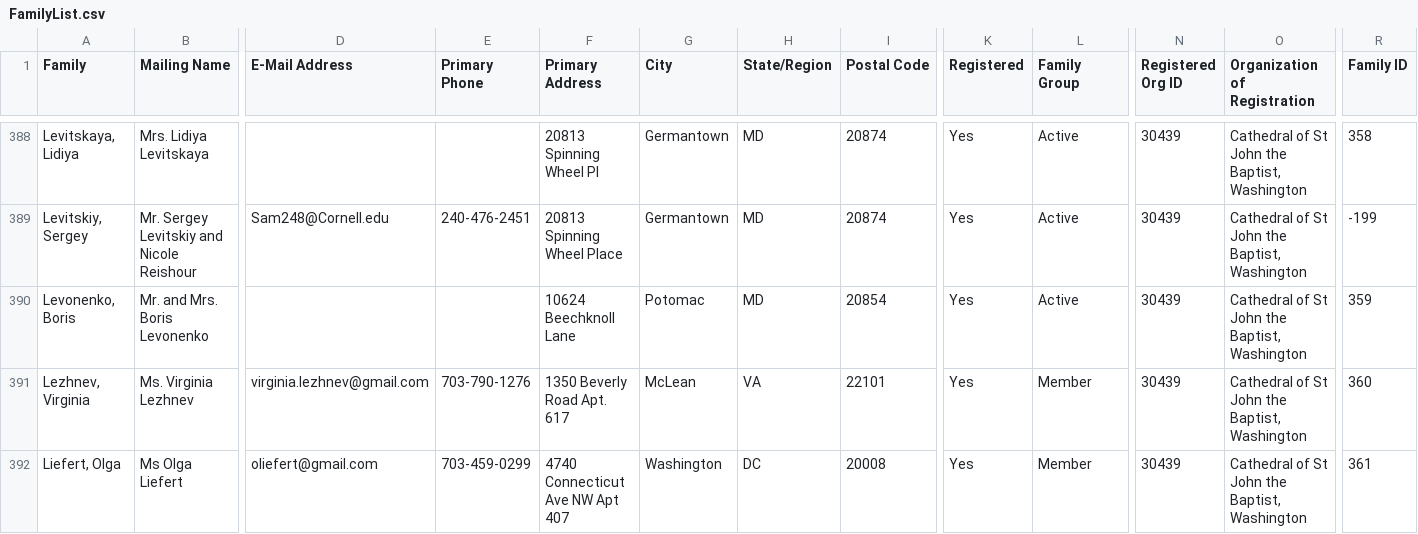
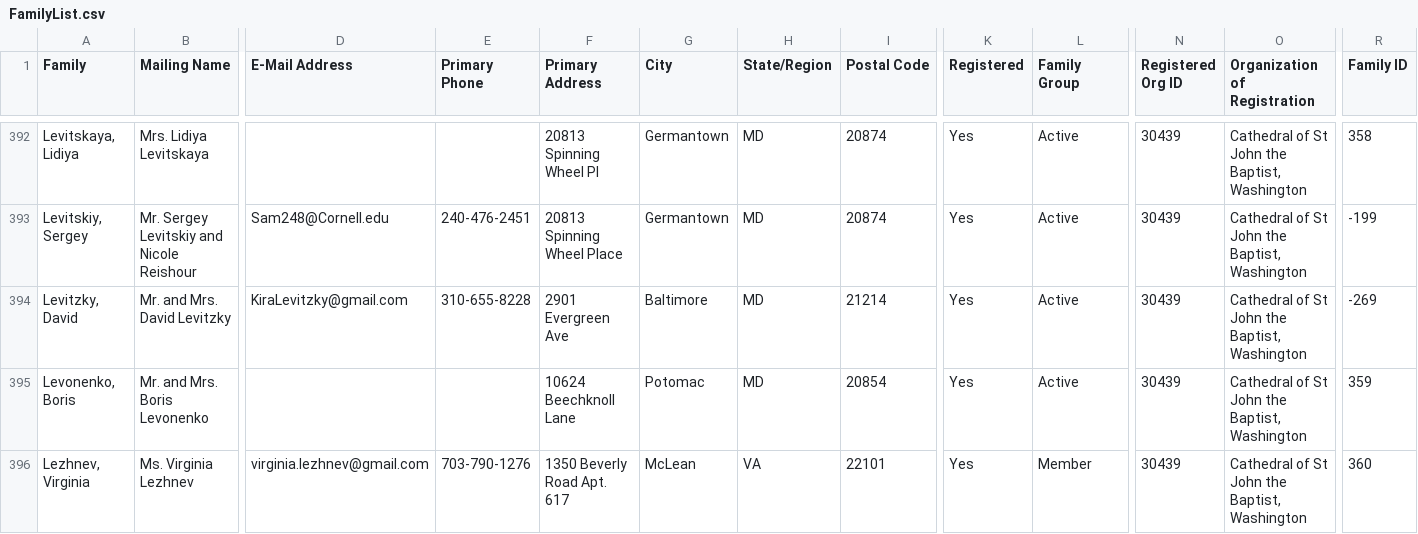
Before and after one commit to m4j/parish-cards, a CSV file: src/FamilyList.csv, drawn as a sheet; only a part is shown, gaps mark what is left out; the shorter side is filled out with more unchanged rows; rows hold the shown columns only; the diff covers the shown part only; the diff names each change by its address in the sheet, - before the commit and + after, or states it on an @@ line.

```diff
--- a/src/FamilyList.csv
+++ b/src/FamilyList.csv
+row 394: Levitzky, David | Mr. and Mrs. David Levitzky | KiraLevitzky@gmail.com | 310-655-8228 | 2901 Evergreen Ave | Baltimore | MD | 21214 | Yes | Active | 30439 | Cathedral of St John the Baptist, Washington | -269
```
Also changed, not shown: 6 added rows, 1 removed row and 8 edited cells elsewhere in this file, src/MemberList.csv.
